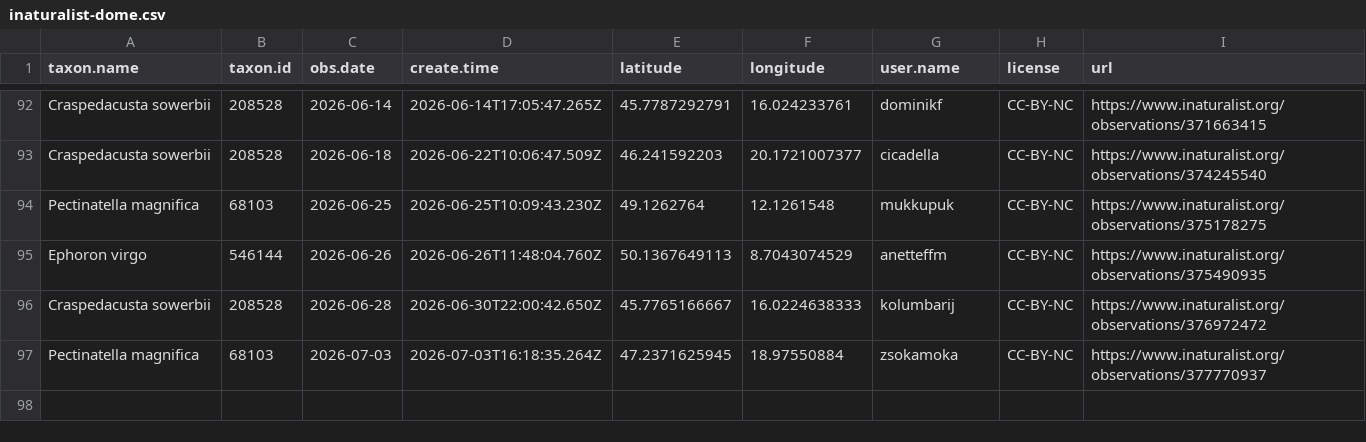
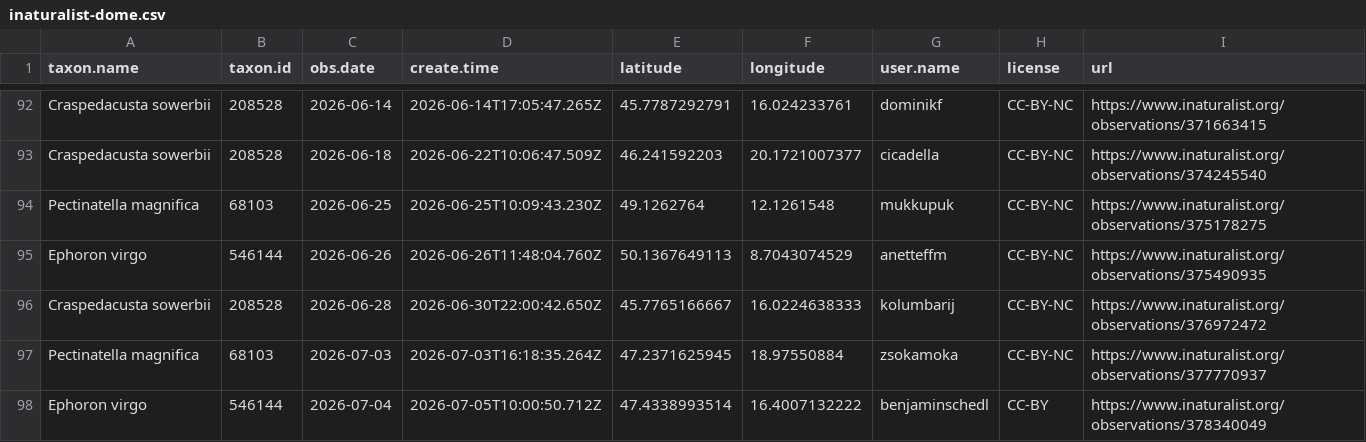
Before and after one commit to adam-egri/dome, a CSV file: inaturalist-dome.csv, drawn as a sheet; only a part is shown, gaps mark what is left out; the diff names each change by its address in the sheet, - before the commit and + after, or states it on an @@ line.

Commit message:
scheduled commit

```diff
--- a/inaturalist-dome.csv
+++ b/inaturalist-dome.csv
+row 98: Ephoron virgo | 546144 | 2026-07-04 | 2026-07-05T10:00:50.712Z | 47.4338993514 | 16.4007132222 | benjaminschedl | CC-BY | https://www.inaturalist.org/observations/378340049
```
